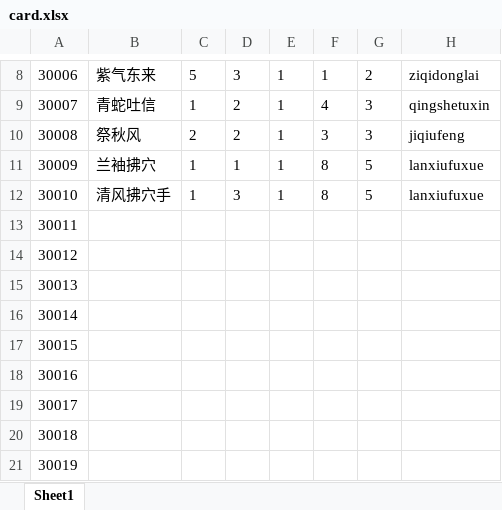
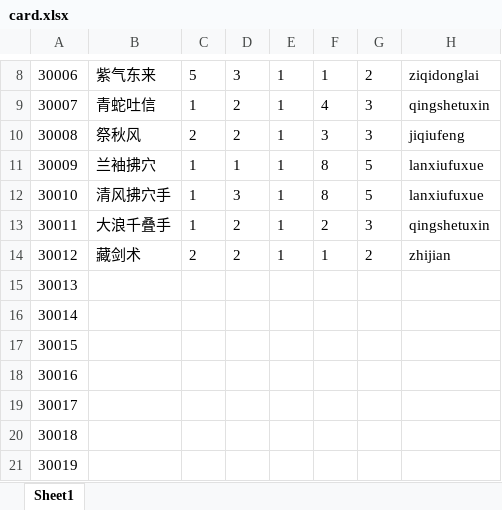
Before and after one commit to machaoTeam/LakeHeroConfig, an Excel workbook: excel/card.xlsx, sheet Sheet1, drawn as a sheet; only a part is shown, gaps mark what is left out; values as stored, in another font and other column widths than the file's, no borders; the diff names each change by its address in the sheet, - before the commit and + after, or states it on an @@ line.

```diff
--- a/excel/card.xlsx (sheet Sheet1)
+++ b/excel/card.xlsx (sheet Sheet1)
-B13: (empty)
+B13: 大浪千叠手
-C13: (empty)
+C13: 1
-D13:D14: (empty)
+D13:D14: 2
-E13:E14: (empty)
+E13:E14: 1
-F13: (empty)
+F13: 2
-G13: (empty)
+G13: 3
-H13: (empty)
+H13: qingshetuxin
-B14: (empty)
+B14: 藏剑术
-C14: (empty)
+C14: 2
-F14: (empty)
+F14: 1
-G14: (empty)
+G14: 2
-H14: (empty)
+H14: zhijian
```
Also changed, not shown: excel/buff.xlsx, excel/skill.xlsx.
